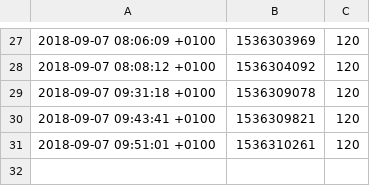
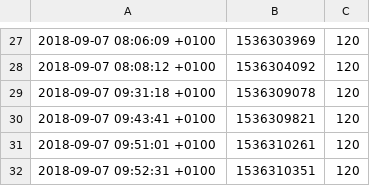
Before and after one commit to joereddington/todo.txt, a CSV file: charts/logsize.csv, drawn as a sheet; only a part is shown, gaps mark what is left out.

```diff
--- a/charts/logsize.csv
+++ b/charts/logsize.csv
@@ -31 +31,2 @@
 2018-09-07 09:51:01 +0100, 1536310261, 120
+2018-09-07 09:52:31 +0100, 1536310351, 120
```
